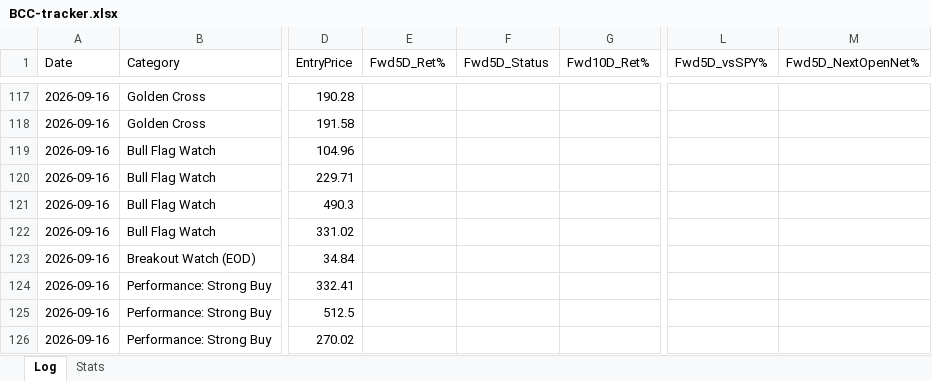
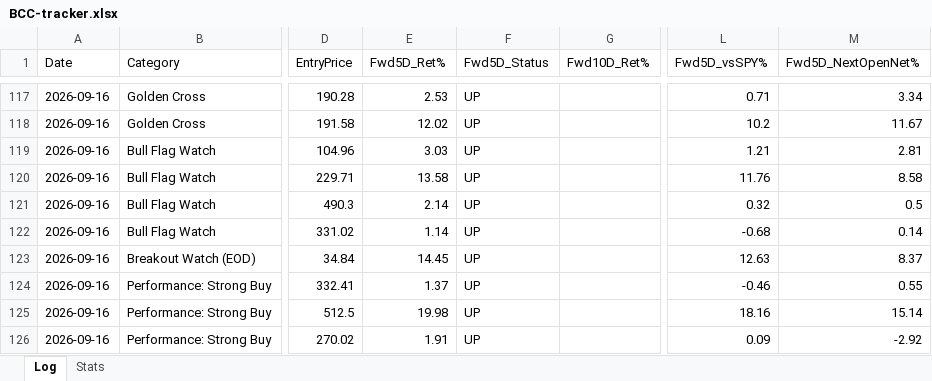
Before and after one commit to Moopheus1/Quant-Records, an Excel workbook: bcc/data/BCC-tracker.xlsx, sheet Log, drawn as a sheet; only a part is shown, gaps mark what is left out; values as stored, in another font and other column widths than the file's, no borders; the diff covers the shown part only; the diff names each change by its address in the sheet, - before the commit and + after, or states it on an @@ line.

```diff
--- a/bcc/data/BCC-tracker.xlsx (sheet Log)
+++ b/bcc/data/BCC-tracker.xlsx (sheet Log)
-E117 (Fwd5D_Ret%): (empty)
+E117 (Fwd5D_Ret%): 2.53
-F117:F126 (Fwd5D_Status): (empty)
+F117:F126 (Fwd5D_Status): UP
-L117 (Fwd5D_vsSPY%): (empty)
+L117 (Fwd5D_vsSPY%): 0.71
-M117 (Fwd5D_NextOpenNet%): (empty)
+M117 (Fwd5D_NextOpenNet%): 3.34
-E118 (Fwd5D_Ret%): (empty)
+E118 (Fwd5D_Ret%): 12.02
-L118 (Fwd5D_vsSPY%): (empty)
+L118 (Fwd5D_vsSPY%): 10.2
-M118 (Fwd5D_NextOpenNet%): (empty)
+M118 (Fwd5D_NextOpenNet%): 11.67
-E119 (Fwd5D_Ret%): (empty)
+E119 (Fwd5D_Ret%): 3.03
-L119 (Fwd5D_vsSPY%): (empty)
+L119 (Fwd5D_vsSPY%): 1.21
-M119 (Fwd5D_NextOpenNet%): (empty)
+M119 (Fwd5D_NextOpenNet%): 2.81
-E120 (Fwd5D_Ret%): (empty)
+E120 (Fwd5D_Ret%): 13.58
-L120 (Fwd5D_vsSPY%): (empty)
+L120 (Fwd5D_vsSPY%): 11.76
-M120 (Fwd5D_NextOpenNet%): (empty)
+M120 (Fwd5D_NextOpenNet%): 8.58
-E121 (Fwd5D_Ret%): (empty)
+E121 (Fwd5D_Ret%): 2.14
-L121 (Fwd5D_vsSPY%): (empty)
+L121 (Fwd5D_vsSPY%): 0.32
-M121 (Fwd5D_NextOpenNet%): (empty)
+M121 (Fwd5D_NextOpenNet%): 0.5
-E122 (Fwd5D_Ret%): (empty)
+E122 (Fwd5D_Ret%): 1.14
-L122 (Fwd5D_vsSPY%): (empty)
+L122 (Fwd5D_vsSPY%): -0.68
-M122 (Fwd5D_NextOpenNet%): (empty)
+M122 (Fwd5D_NextOpenNet%): 0.14
-E123 (Fwd5D_Ret%): (empty)
+E123 (Fwd5D_Ret%): 14.45
-L123 (Fwd5D_vsSPY%): (empty)
+L123 (Fwd5D_vsSPY%): 12.63
-M123 (Fwd5D_NextOpenNet%): (empty)
+M123 (Fwd5D_NextOpenNet%): 8.37
-E124 (Fwd5D_Ret%): (empty)
+E124 (Fwd5D_Ret%): 1.37
-L124 (Fwd5D_vsSPY%): (empty)
+L124 (Fwd5D_vsSPY%): -0.46
-M124 (Fwd5D_NextOpenNet%): (empty)
+M124 (Fwd5D_NextOpenNet%): 0.55
-E125 (Fwd5D_Ret%): (empty)
+E125 (Fwd5D_Ret%): 19.98
-L125 (Fwd5D_vsSPY%): (empty)
+L125 (Fwd5D_vsSPY%): 18.16
-M125 (Fwd5D_NextOpenNet%): (empty)
+M125 (Fwd5D_NextOpenNet%): 15.14
-E126 (Fwd5D_Ret%): (empty)
+E126 (Fwd5D_Ret%): 1.91
-L126 (Fwd5D_vsSPY%): (empty)
+L126 (Fwd5D_vsSPY%): 0.09
-M126 (Fwd5D_NextOpenNet%): (empty)
+M126 (Fwd5D_NextOpenNet%): -2.92
```
Also changed, not shown: 16 added rows and 72 edited cells elsewhere in this sheet, sheet Stats, 3 other files.
